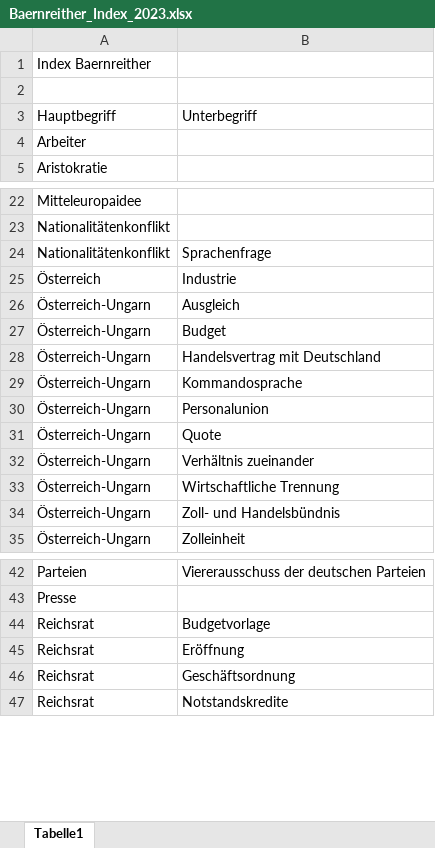
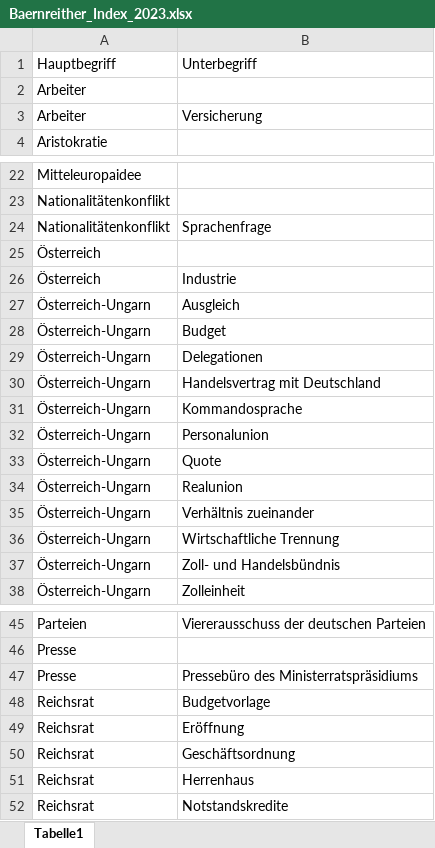
Before and after one commit to KfNGOe/baernreither-app, an Excel workbook: data/xlsx/Baernreither_Index_2023.xlsx, sheet Tabelle1, drawn as a sheet; only a part is shown, gaps mark what is left out; values as stored, in another font and other column widths than the file's, no borders; removed rows and columns are numbered as before the commit, all else as after; the diff covers the shown part only; the diff names each change by its address in the sheet, - before the commit and + after, or states it on an @@ line.

```diff
--- a/data/xlsx/Baernreither_Index_2023.xlsx (sheet Tabelle1)
+++ b/data/xlsx/Baernreither_Index_2023.xlsx (sheet Tabelle1)
-row 1: Index Baernreither
-row 2: (empty)
+row 3: Arbeiter | Versicherung
+row 25: Österreich
+row 29: Österreich-Ungarn | Delegationen
+row 34: Österreich-Ungarn | Realunion
+row 47: Presse | Pressebüro des Ministerratspräsidiums
+row 51: Reichsrat | Herrenhaus
```
Also changed, not shown: 2 added rows elsewhere in this sheet, data/xlsx/Baernreither_Ortsregister_2023.xlsx, data/xlsx/Baernreither_Personenregister_2023.xlsx, 1 other file.
